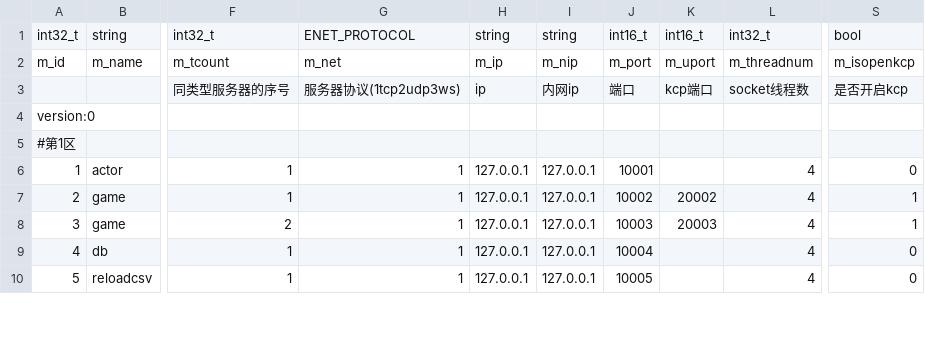
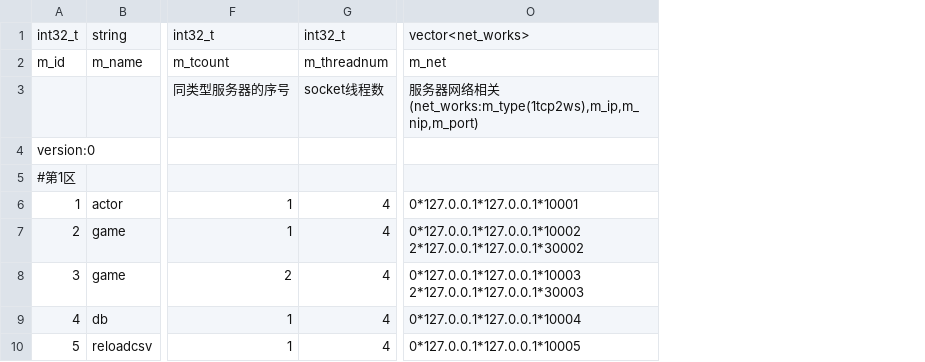
Before and after one commit to NingLeixueR/ngl, a CSV file: bin/csv/tab_servers.csv, drawn as a sheet; only a part is shown, gaps mark what is left out; removed rows and columns are numbered as before the commit, all else as after; ↵ is a line break in a cell; the diff names each change by its address in the sheet, - before the commit and + after, or states it on an @@ line.

```diff
--- a/bin/csv/tab_servers.csv
+++ b/bin/csv/tab_servers.csv
-column G, rows 1-10: ENET_PROTOCOL | m_net | 服务器协议(1tcp2udp3ws) |  |  | 1 | 1 | 1 | 1 | 1
-column H, rows 1-10: string | m_ip | ip |  |  | 127.0.0.1 | 127.0.0.1 | 127.0.0.1 | 127.0.0.1 | 127.0.0.1
-column I, rows 1-10: string | m_nip | 内网ip |  |  | 127.0.0.1 | 127.0.0.1 | 127.0.0.1 | 127.0.0.1 | 127.0.0.1
-column J, rows 1-10: int16_t | m_port | 端口 |  |  | 10001 | 10002 | 10003 | 10004 | 10005
-column K, rows 1-8: int16_t | m_uport | kcp端口 |  |  |  | 20002 | 20003
-column S, rows 1-10: bool | m_isopenkcp | 是否开启kcp |  |  | 0 | 1 | 1 | 0 | 0
+column O, rows 1-10: vector<net_works> | m_net | 服务器网络相关(net_works:m_type(1tcp2ws),m_ip,m_nip,m_port) |  |  | 0*127.0.0.1*127.0.0.1*10001 | 0*127.0.0.1*127.0.0.1*10002 ↵ 2*127.0.0.1*127.0.0.1*30002 | 0*127.0.0.1*127.0.0.1*10003 ↵ 2*127.0.0.1*127.0.0.1*30003 | 0*127.0.0.1*127.0.0.1*10004 | 0*127.0.0.1*127.0.0.1*10005
```
Also changed, not shown: 5 other files.
